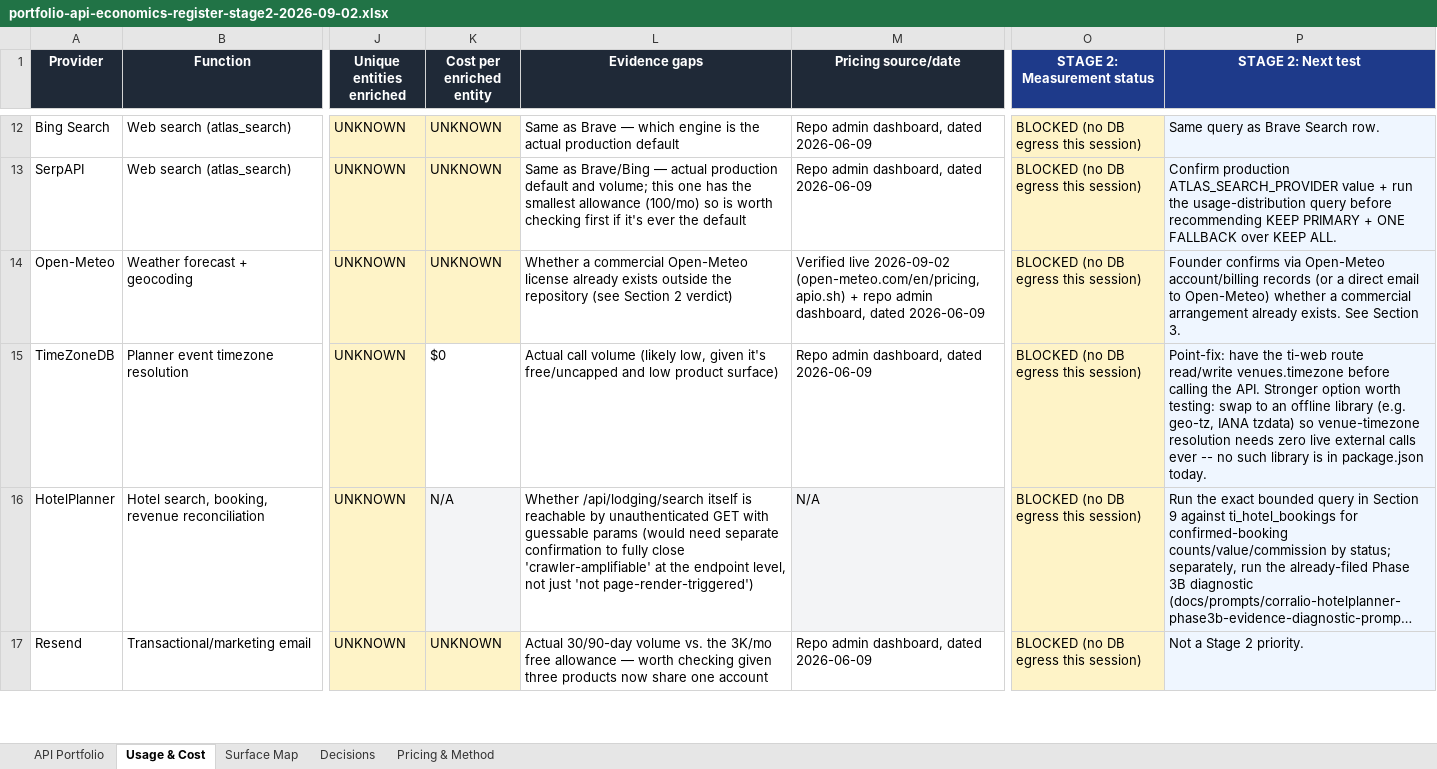
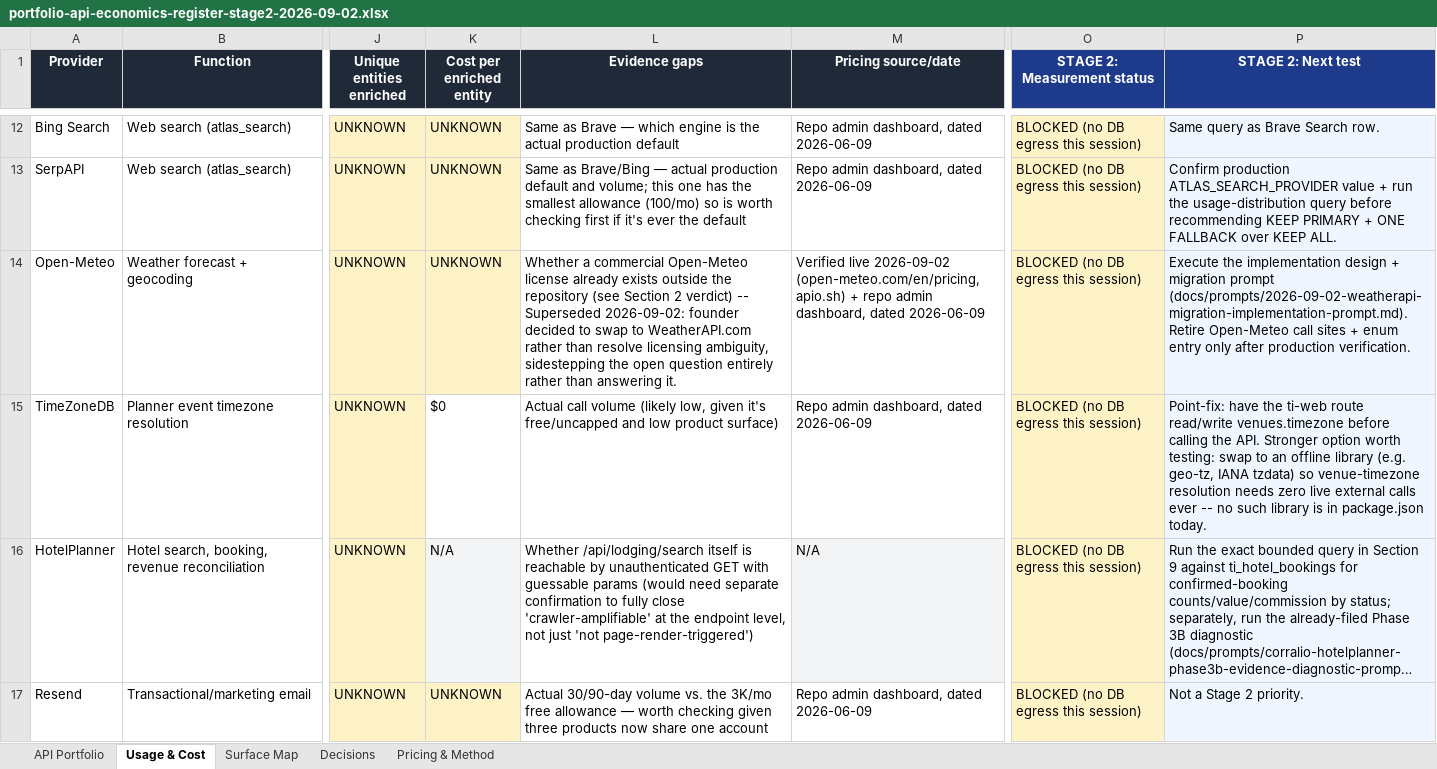
Before and after one commit to refereeinsights/RI-MVP, an Excel workbook: docs/reports/portfolio-api-economics-register-stage2-2026-09-02.xlsx, sheet Usage & Cost, drawn as a sheet; only a part is shown, gaps mark what is left out; long unchanged cells end in …; values as stored, in another font and other column widths than the file's, no borders; the diff covers the shown part only; the diff names each change by its address in the sheet, - before the commit and + after, or states it on an @@ line.

```diff
--- a/docs/reports/portfolio-api-economics-register-stage2-2026-09-02.xlsx (sheet Usage & Cost)
+++ b/docs/reports/portfolio-api-economics-register-stage2-2026-09-02.xlsx (sheet Usage & Cost)
-L14 (Evidence gaps): …2 verdict)
+L14 (Evidence gaps): …2 verdict) -- Superseded 2026-09-02: founder decided to swap to WeatherAPI.com rather than resolve licensing ambiguity, sidestepping the open question entirely rather than answering it.
-P14 (STAGE 2: Next test): Founder confirms via Open-Meteo account/billing records (or a direct email to Open-Meteo) whether a commercial arrangement already exists. See Section 3.
+P14 (STAGE 2: Next test): Execute the implementation design + migration prompt (docs/prompts/2026-09-02-weatherapi-migration-implementation-prompt.md). Retire Open-Meteo call sites + enum entry only after production verification.
```
Also changed, not shown: 1 added row elsewhere in this sheet, sheet API Portfolio, sheet Surface Map, sheet Decisions, 1 other file.
